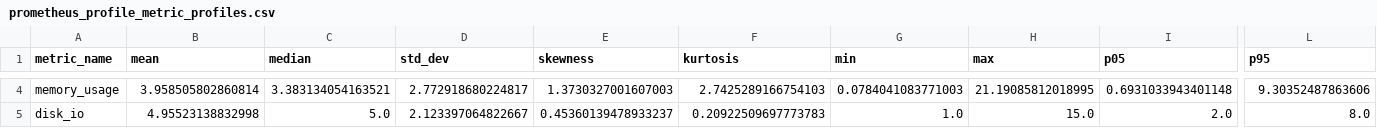
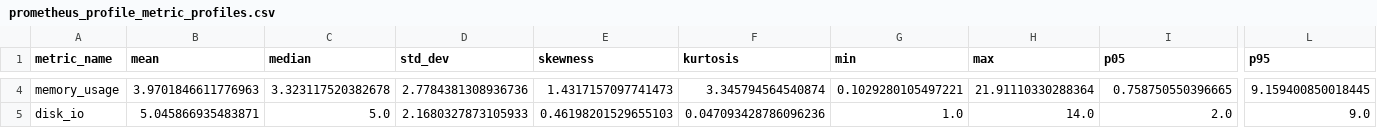
Before and after one commit to xiabai84/prometheus-ts-estimation, a CSV file: report/prometheus_profile_metric_profiles.csv, drawn as a sheet; only a part is shown, gaps mark what is left out; the diff covers the shown part only; the diff names each change by its address in the sheet, - before the commit and + after, or states it on an @@ line.

```diff
--- a/report/prometheus_profile_metric_profiles.csv
+++ b/report/prometheus_profile_metric_profiles.csv
-B4 (mean): 3.958505802860814
+B4 (mean): 3.9701846611776963
-C4 (median): 3.383134054163521
+C4 (median): 3.323117520382678
-D4 (std_dev): 2.772918680224817
+D4 (std_dev): 2.7784381308936736
-E4 (skewness): 1.3730327001607003
+E4 (skewness): 1.4317157097741473
-F4 (kurtosis): 2.7425289166754103
+F4 (kurtosis): 3.345794564540874
-G4 (min): 0.0784041083771003
+G4 (min): 0.1029280105497221
-H4 (max): 21.19085812018995
+H4 (max): 21.91110330288364
-I4 (p05): 0.6931033943401148
+I4 (p05): 0.758750550396665
-L4 (p95): 9.30352487863606
+L4 (p95): 9.159400850018445
-B5 (mean): 4.95523138832998
+B5 (mean): 5.045866935483871
-D5 (std_dev): 2.123397064822667
+D5 (std_dev): 2.1680327873105933
-E5 (skewness): 0.45360139478933237
+E5 (skewness): 0.46198201529655103
-F5 (kurtosis): 0.20922509697773783
+F5 (kurtosis): 0.047093428786096236
-H5 (max): 15.0
+H5 (max): 14.0
-L5 (p95): 8.0
+L5 (p95): 9.0
```
Also changed, not shown: 42 edited cells elsewhere in this file, report/prometheus_profile_correlations.csv, report/sample_prometheus_data.csv, 30 other files.
